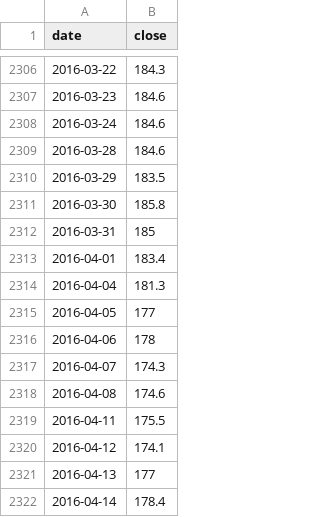
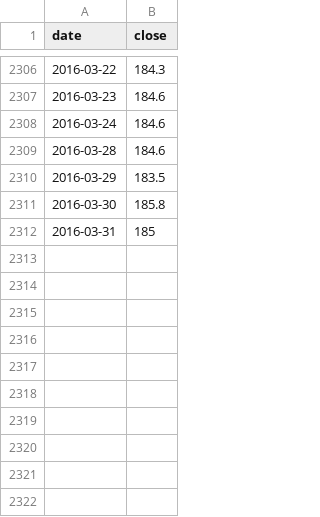
Before and after one commit to Kafkopf/area, a CSV file: danske_kurs.csv, drawn as a sheet; only a part is shown, gaps mark what is left out; the diff names each change by its address in the sheet, - before the commit and + after, or states it on an @@ line.

```diff
--- a/danske_kurs.csv
+++ b/danske_kurs.csv
-row 2313: 2016-04-01 | 183.4
-row 2314: 2016-04-04 | 181.3
-row 2315: 2016-04-05 | 177
-row 2316: 2016-04-06 | 178
-row 2317: 2016-04-07 | 174.3
-row 2318: 2016-04-08 | 174.6
-row 2319: 2016-04-11 | 175.5
-row 2320: 2016-04-12 | 174.1
-row 2321: 2016-04-13 | 177
-row 2322: 2016-04-14 | 178.4
```
Also changed, not shown: nordea_kurs.csv, 1 other file.
